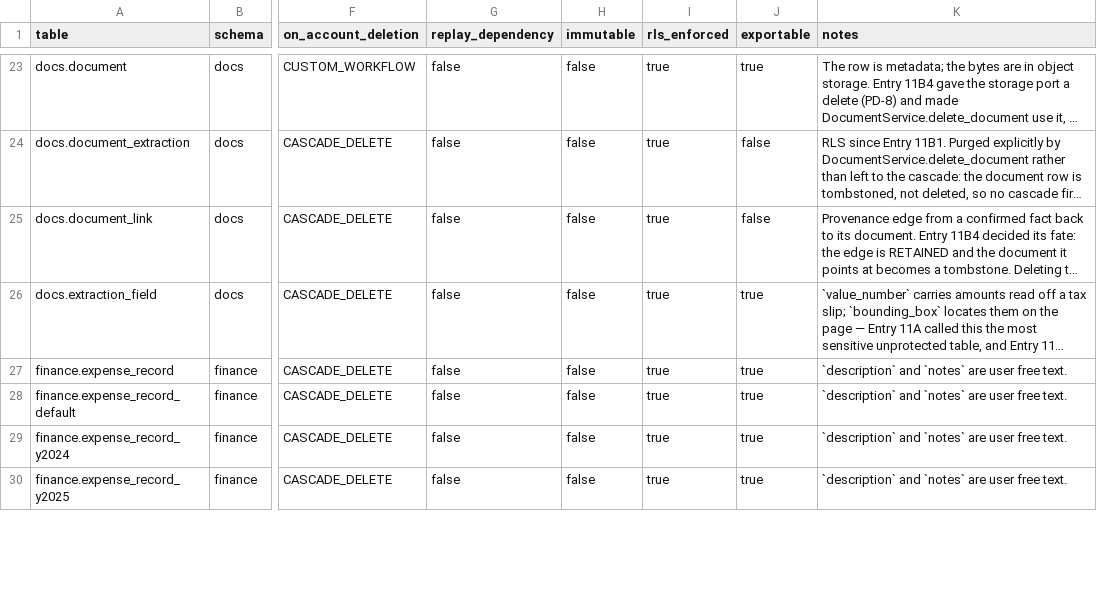
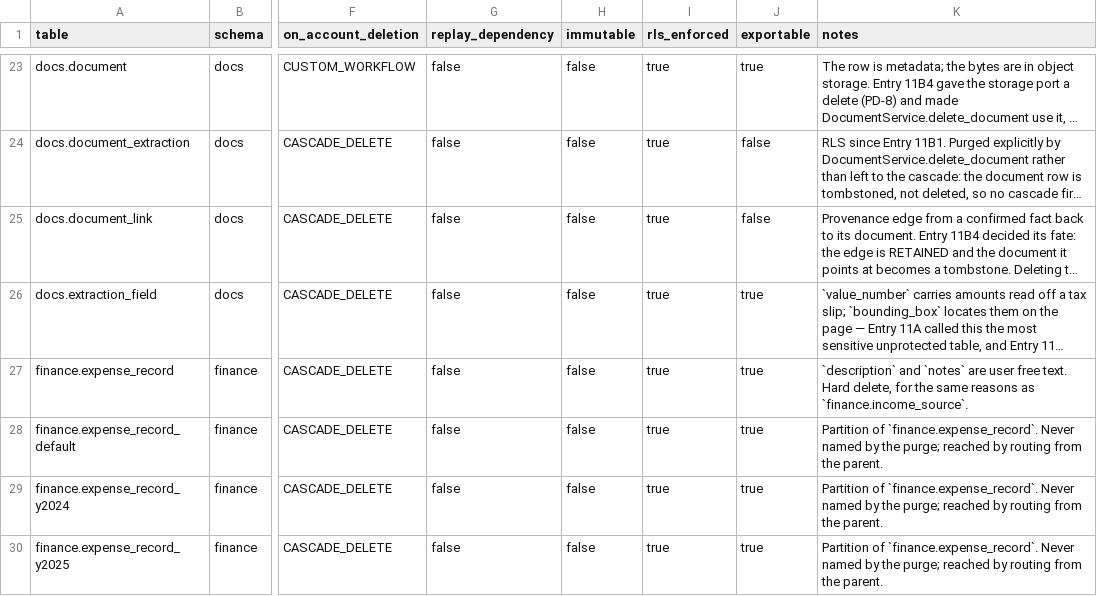
Before and after one commit to IPlayInHD/onyx-ledger, a CSV file: docs/privacy/data-inventory.csv, drawn as a sheet; only a part is shown, gaps mark what is left out; long unchanged cells end in …; the diff covers the shown part only; the diff names each change by its address in the sheet, - before the commit and + after, or states it on an @@ line.

```diff
--- a/docs/privacy/data-inventory.csv
+++ b/docs/privacy/data-inventory.csv
-K27 (notes): …free text.
+K27 (notes): …free text. Hard delete, for the same reasons as `finance.income_source`.
-K28:K30 (notes): `description` and `notes` are user free text.
+K28:K30 (notes): Partition of `finance.expense_record`. Never named by the purge; reached by routing from the parent.
```
Also changed, not shown: 7 edited cells elsewhere in this file, 2 other files.
